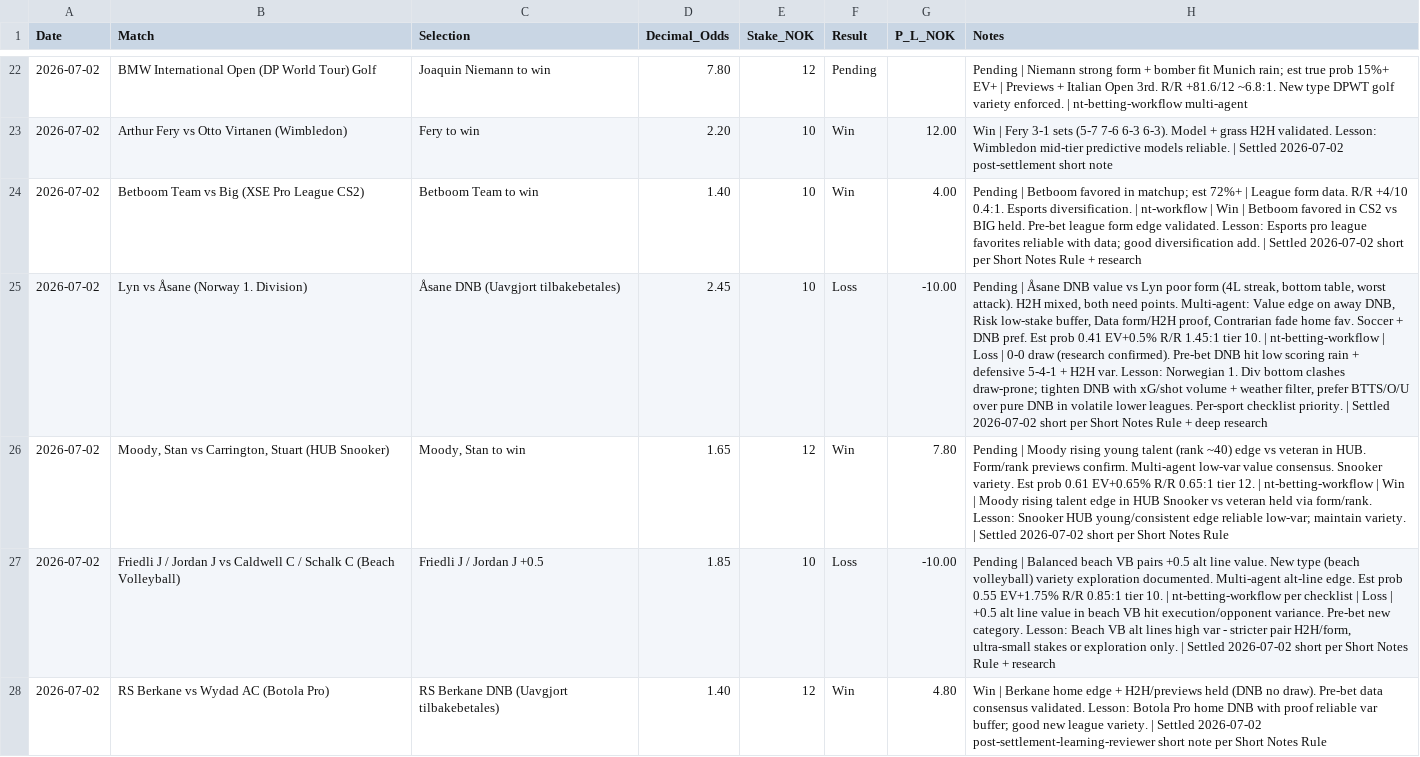
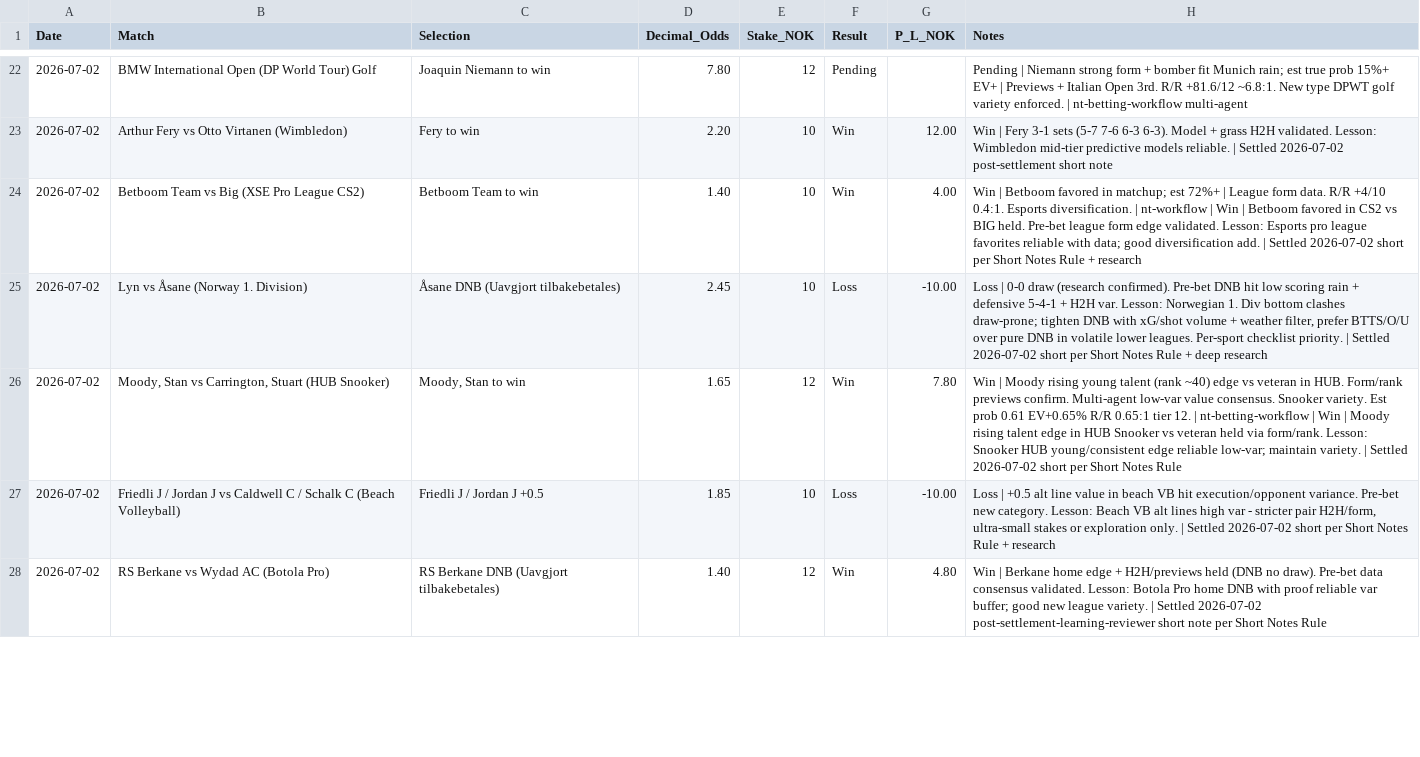
Before and after one commit to SimSalabimse/nt-betting-tracker, a CSV file: bet_log.csv, drawn as a sheet; only a part is shown, gaps mark what is left out; the diff covers the shown part only; the diff names each change by its address in the sheet, - before the commit and + after, or states it on an @@ line.

Commit message:
nt-bet-log-manager + post-settlement-learning-reviewer: Targeted settlement updates for Cincinnati Reds U6.5, Spain vs Austria batch (U2.5, Yamal, 1H O0.5) with short high-quality notes per Short Notes Rule, nt-betting-skills.md and robust_betting_protocol_v2.md. Full SHA workflow followed. Verified local CSV first.

```diff
--- a/bet_log.csv
+++ b/bet_log.csv
-H24 (Notes): Pending | Betboom…
+H24 (Notes): Win | Betboom…
-H25 (Notes): Pending | Åsane DNB value vs Lyn poor form (4L streak, bottom table, worst attack). H2H mixed, both need points. Multi-agent: Value edge on away DNB, Risk low-stake buffer, Data form/H2H proof, Contrarian fade home fav. Soccer + DNB pref. Est prob 0.41 EV+0.5% R/R 1.45:1 tier 10. | nt-betting-workflow | Loss |…
+H25 (Notes): Loss |…
-H26 (Notes): Pending | Moody…
+H26 (Notes): Win | Moody…
-H27 (Notes): Pending | Balanced beach VB pairs +0.5 alt line value. New type (beach volleyball) variety exploration documented. Multi-agent alt-line edge. Est prob 0.55 EV+1.75% R/R 0.85:1 tier 10. | nt-betting-workflow per checklist | Loss |…
+H27 (Notes): Loss |…
```
Also changed, not shown: 12 edited cells elsewhere in this file.
